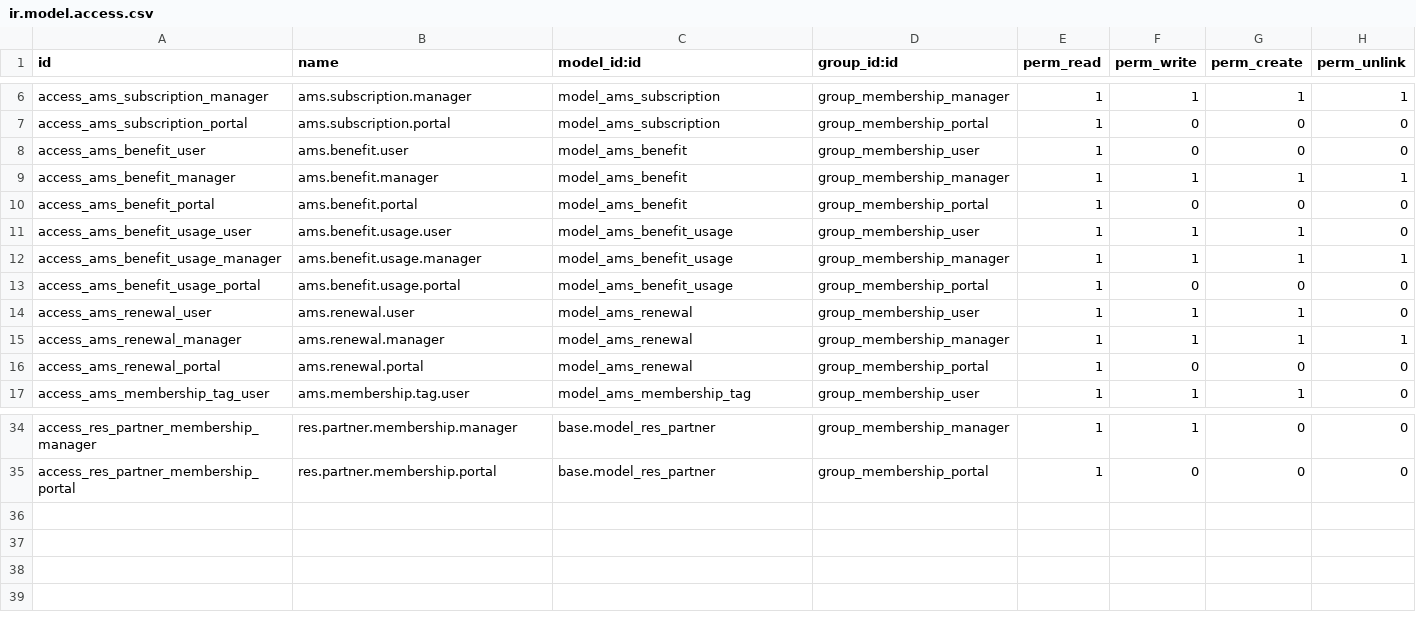
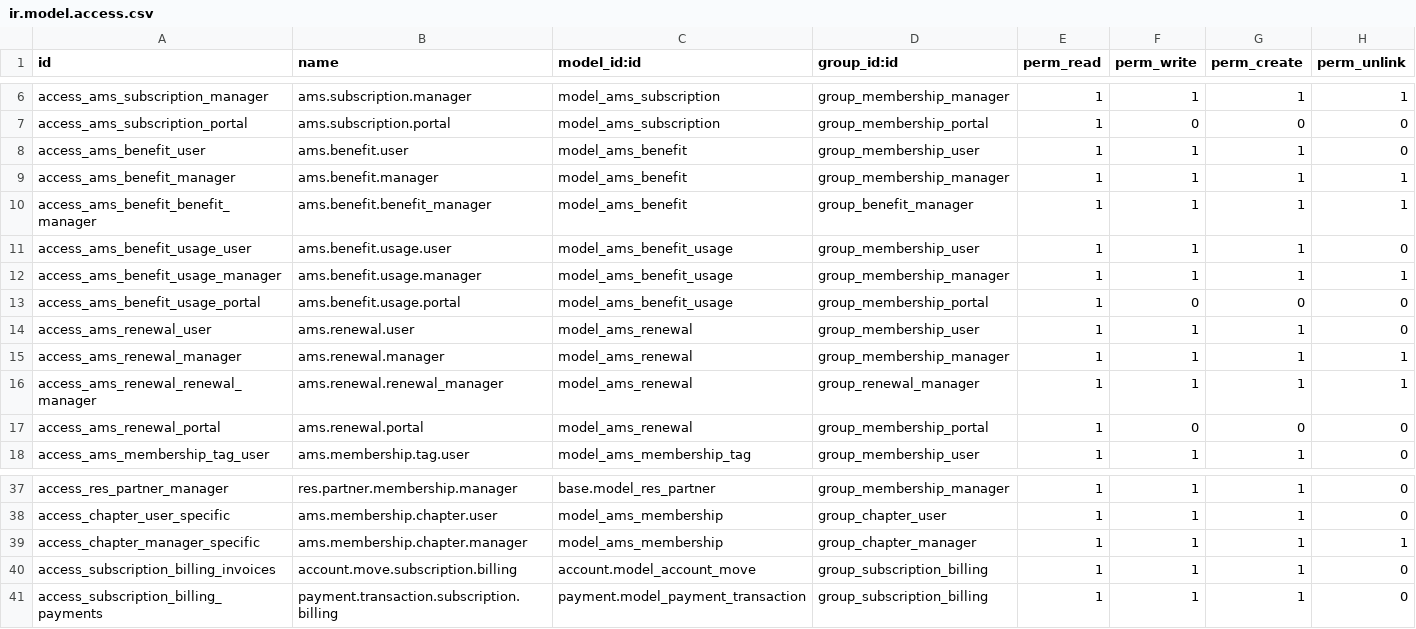
Before and after one commit to belgianspud/odoo_ams, a CSV file: custom_addons/ams_membership_core/security/ir.model.access.csv, drawn as a sheet; only a part is shown, gaps mark what is left out; removed rows and columns are numbered as before the commit, all else as after; the diff covers the shown part only; the diff names each change by its address in the sheet, - before the commit and + after, or states it on an @@ line.

```diff
--- a/custom_addons/ams_membership_core/security/ir.model.access.csv
+++ b/custom_addons/ams_membership_core/security/ir.model.access.csv
-F8 (perm_write): 0
+F8 (perm_write): 1
-G8 (perm_create): 0
+G8 (perm_create): 1
-row 10: access_ams_benefit_portal | ams.benefit.portal | model_ams_benefit | group_membership_portal | 1 | 0 | 0 | 0
+row 10: access_ams_benefit_benefit_manager | ams.benefit.benefit_manager | model_ams_benefit | group_benefit_manager | 1 | 1 | 1 | 1
+row 16: access_ams_renewal_renewal_manager | ams.renewal.renewal_manager | model_ams_renewal | group_renewal_manager | 1 | 1 | 1 | 1
-A37 (id): access_res_partner_membership_manager
+A37 (id): access_res_partner_manager
-G37 (perm_create): 0
+G37 (perm_create): 1
-row 35: access_res_partner_membership_portal | res.partner.membership.portal | base.model_res_partner | group_membership_portal | 1 | 0 | 0 | 0
+row 38: access_chapter_user_specific | ams.membership.chapter.user | model_ams_membership | group_chapter_user | 1 | 1 | 1 | 0
+row 39: access_chapter_manager_specific | ams.membership.chapter.manager | model_ams_membership | group_chapter_manager | 1 | 1 | 1 | 1
+row 40: access_subscription_billing_invoices | account.move.subscription.billing | account.model_account_move | group_subscription_billing | 1 | 1 | 1 | 0
+row 41: access_subscription_billing_payments | payment.transaction.subscription.billing | payment.model_payment_transaction | group_subscription_billing | 1 | 1 | 1 | 0
```
Also changed, not shown: 3 added rows, 1 removed row and 29 edited cells elsewhere in this file, 6 other files.
